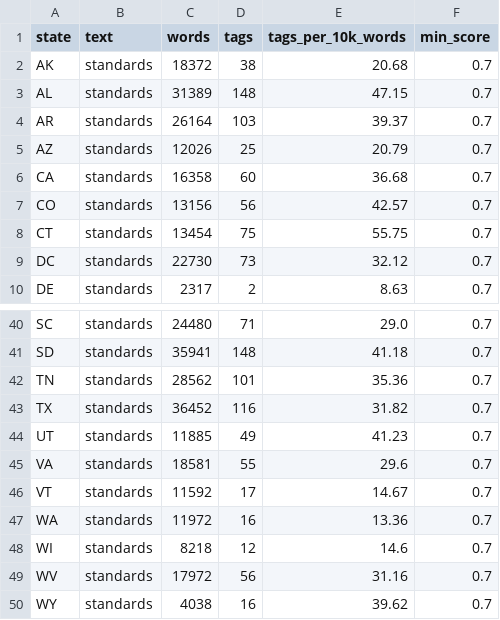
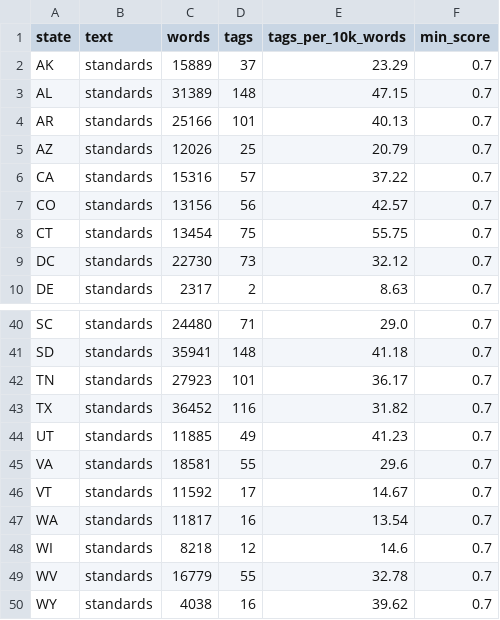
Before and after one commit to evanawacks/US-immigration-education-standards, a CSV file: data/analysis/state_summary.csv, drawn as a sheet; only a part is shown, gaps mark what is left out; the diff covers the shown part only.

```diff
--- a/data/analysis/state_summary.csv
+++ b/data/analysis/state_summary.csv
@@ -1,7 +1,7 @@
 state,text,words,tags,tags_per_10k_words,min_score
-AK,standards,18372,38,20.68,0.7
+AK,standards,15889,37,23.29,0.7
 AL,standards,31389,148,47.15,0.7
-AR,standards,26164,103,39.37,0.7
+AR,standards,25166,101,40.13,0.7
 AZ,standards,12026,25,20.79,0.7
-CA,standards,16358,60,36.68,0.7
+CA,standards,15316,57,37.22,0.7
 CO,standards,13156,56,42.57,0.7
@@ -41,3 +41,3 @@ SC,standards,24480,71,29.0,0.7
 SD,standards,35941,148,41.18,0.7
-TN,standards,28562,101,35.36,0.7
+TN,standards,27923,101,36.17,0.7
 TX,standards,36452,116,31.82,0.7
@@ -46,5 +46,5 @@ VA,standards,18581,55,29.6,0.7
 VT,standards,11592,17,14.67,0.7
-WA,standards,11972,16,13.36,0.7
+WA,standards,11817,16,13.54,0.7
 WI,standards,8218,12,14.6,0.7
-WV,standards,17972,56,31.16,0.7
+WV,standards,16779,55,32.78,0.7
 WY,standards,4038,16,39.62,0.7
```
Also changed, not shown: 28 edited cells elsewhere in this file, 13 other files.
